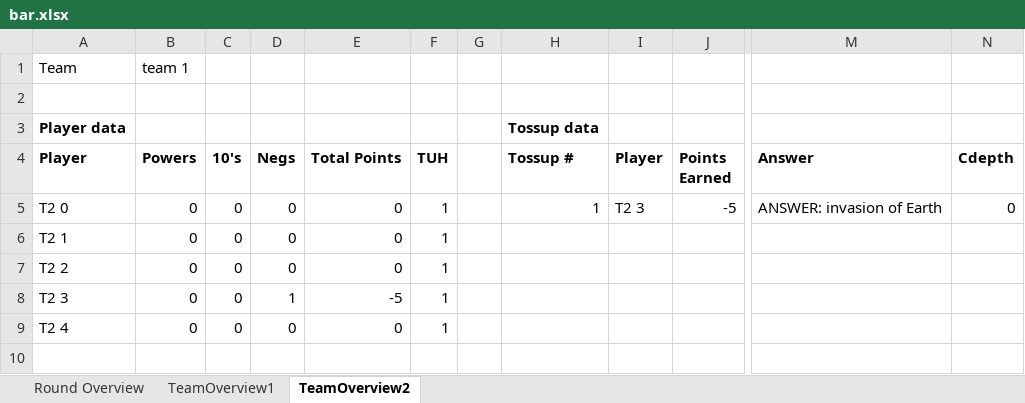
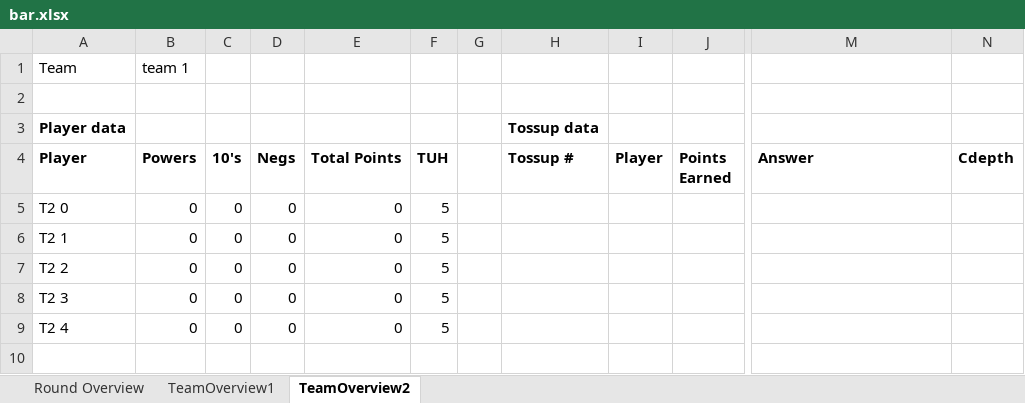
Before and after one commit to mhtang2/TangStats, an Excel workbook: bar.xlsx, sheet TeamOverview2, drawn as a sheet; only a part is shown, gaps mark what is left out; values as stored, in another font and other column widths than the file's, no borders; the diff names each change by its address in the sheet, - before the commit and + after, or states it on an @@ line.

```diff
--- a/bar.xlsx (sheet TeamOverview2)
+++ b/bar.xlsx (sheet TeamOverview2)
-F5:F9 (TUH): 1
+F5:F9 (TUH): 5
-H5 (Tossup #): 1
+H5 (Tossup #): (empty)
-I5 (Player): T2 3
+I5 (Player): (empty)
-J5 (Points Earned): -5
+J5 (Points Earned): (empty)
-M5 (Answer): ANSWER: invasion of Earth
+M5 (Answer): (empty)
-N5 (Cdepth): 0
+N5 (Cdepth): (empty)
-D8 (Negs): 1
+D8 (Negs): 0
-E8 (Total Points): -5
+E8 (Total Points): 0
```
Also changed, not shown: sheet TeamOverview1, sheet Round Overview, exportdata/every_buzz.xlsx, exportdata/ranking.xlsx, 15 other files.
